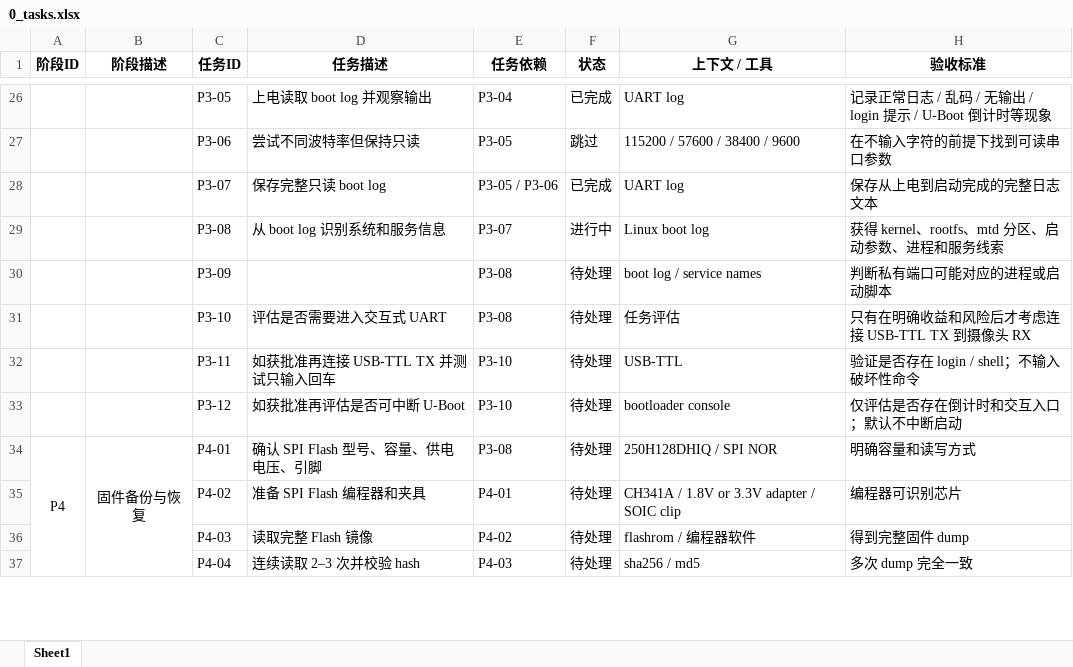
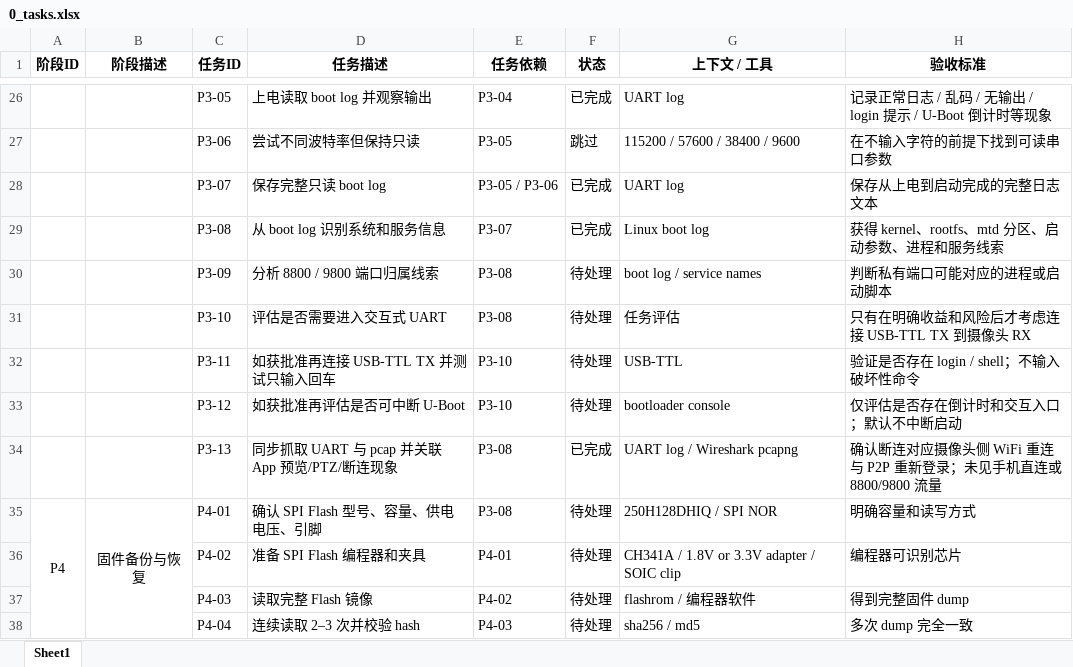
Before and after one commit to Luessiaw/Camera, an Excel workbook: 0_tasks.xlsx, sheet Sheet1, drawn as a sheet; only a part is shown, gaps mark what is left out; values as stored, in another font and other column widths than the file's, no borders; conditional formats not drawn; the diff names each change by its address in the sheet, - before the commit and + after, or states it on an @@ line.

```diff
--- a/0_tasks.xlsx (sheet Sheet1)
+++ b/0_tasks.xlsx (sheet Sheet1)
-F29 (状态): 进行中
+F29 (状态): 已完成
-D30 (任务描述): (empty)
+D30 (任务描述): 分析 8800 / 9800 端口归属线索
+row 34:  |  | P3-13 | 同步抓取 UART 与 pcap 并关联 App 预览/PTZ/断连现象 | P3-08 | 已完成 | UART log / Wireshark pcapng | 确认断连对应摄像头侧 WiFi 重连与 P2P 重新登录；未见手机直连或 8800/9800 流量
```
Also changed, not shown: 4 other files.
